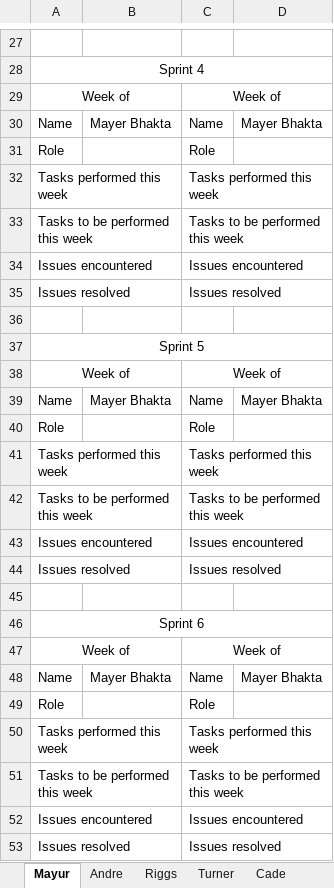
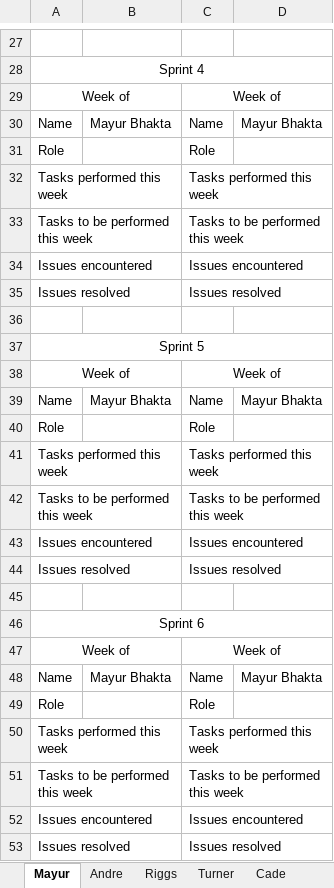
Before and after one commit to Airboy98/Software_Engineering_2_Project, an Excel workbook: documents/FlyingMongeese_Deliverable_2_Team_Member_Report.xlsx, sheet Mayur, drawn as a sheet; only a part is shown, gaps mark what is left out; values as stored, in another font and other column widths than the file's, no borders; the diff covers the shown part only; the diff names each change by its address in the sheet, - before the commit and + after, or states it on an @@ line.

Commit message:
Mayur Team Member Report
Update team member report for myself

```diff
--- a/documents/FlyingMongeese_Deliverable_2_Team_Member_Report.xlsx (sheet Mayur)
+++ b/documents/FlyingMongeese_Deliverable_2_Team_Member_Report.xlsx (sheet Mayur)
-B30: Mayer Bhakta
+B30: Mayur Bhakta
-D30: Mayer Bhakta
+D30: Mayur Bhakta
-B39: Mayer Bhakta
+B39: Mayur Bhakta
-D39: Mayer Bhakta
+D39: Mayur Bhakta
-B48: Mayer Bhakta
+B48: Mayur Bhakta
-D48: Mayer Bhakta
+D48: Mayur Bhakta
```
Also changed, not shown: 2 added rows, 2 removed rows and 33 edited cells elsewhere in this sheet.
